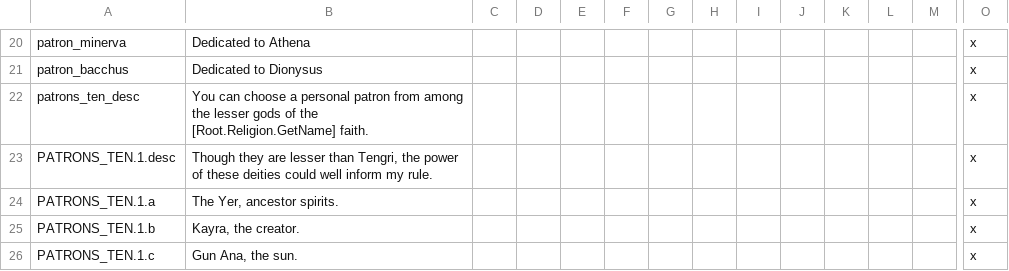
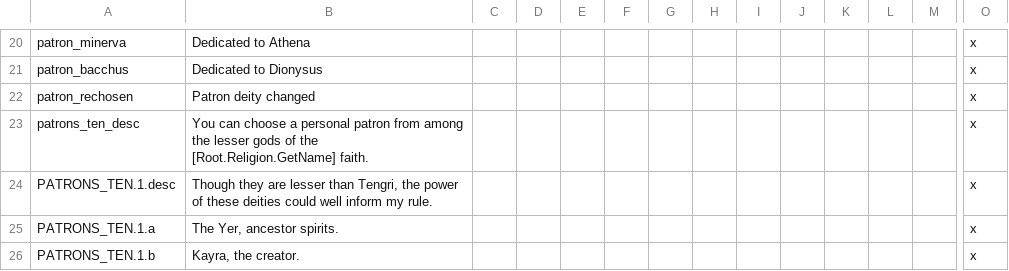
Before and after one commit to Numahr/lux-invicta-repository, a CSV file: localisation/li_patrons_localisation.csv, drawn as a sheet; only a part is shown, gaps mark what is left out; the shorter side is filled out with more unchanged rows; rows hold the shown columns only; the diff names each change by its address in the sheet, - before the commit and + after, or states it on an @@ line.

```diff
--- a/localisation/li_patrons_localisation.csv
+++ b/localisation/li_patrons_localisation.csv
+row 22: patron_rechosen | Patron deity changed |  |  |  |  |  |  |  |  |  |  |  | x
```
Also changed, not shown: localisation/00_misc_localisation_error_fixes.csv, localisation/rebuild_landmarks.csv, 3 other files.
